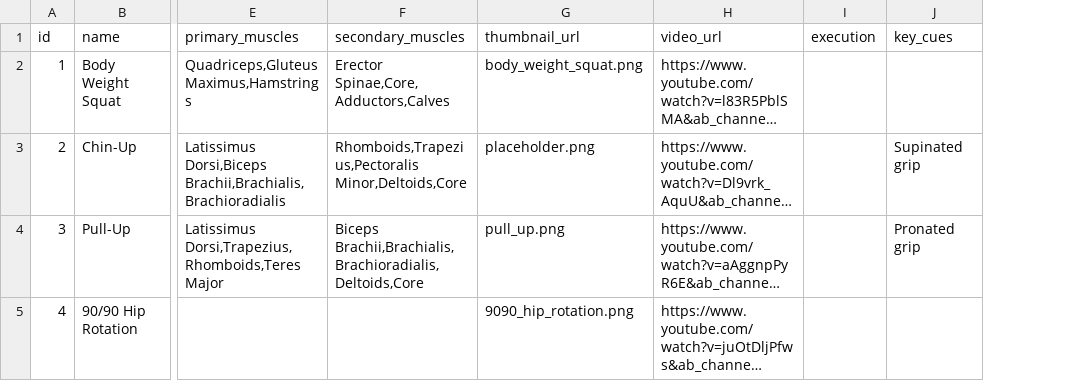
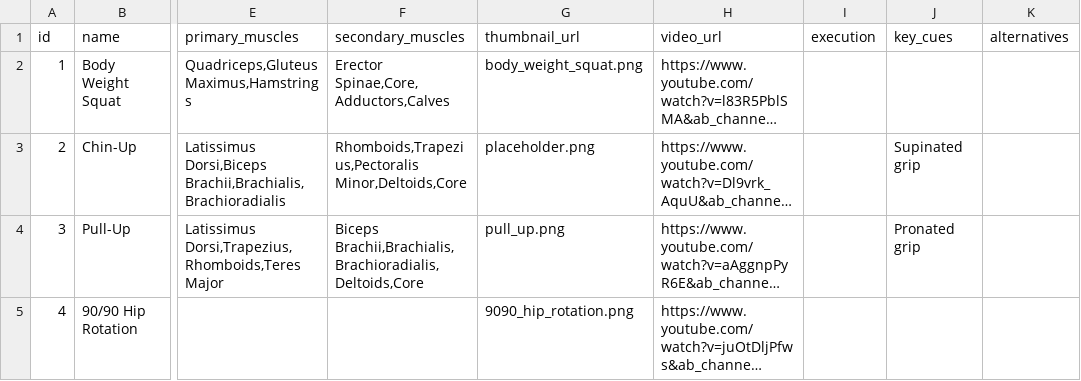
Before and after one commit to vladflore/unnamed-app, a CSV file: proj/exercises_library.csv, drawn as a sheet; only a part is shown, gaps mark what is left out; long unchanged cells end in …; the diff covers the shown part only; the diff names each change by its address in the sheet, - before the commit and + after, or states it on an @@ line.

```diff
--- a/proj/exercises_library.csv
+++ b/proj/exercises_library.csv
+column K (alternatives), empty
```
Also changed, not shown: 1 added row elsewhere in this file, 1 other file.
